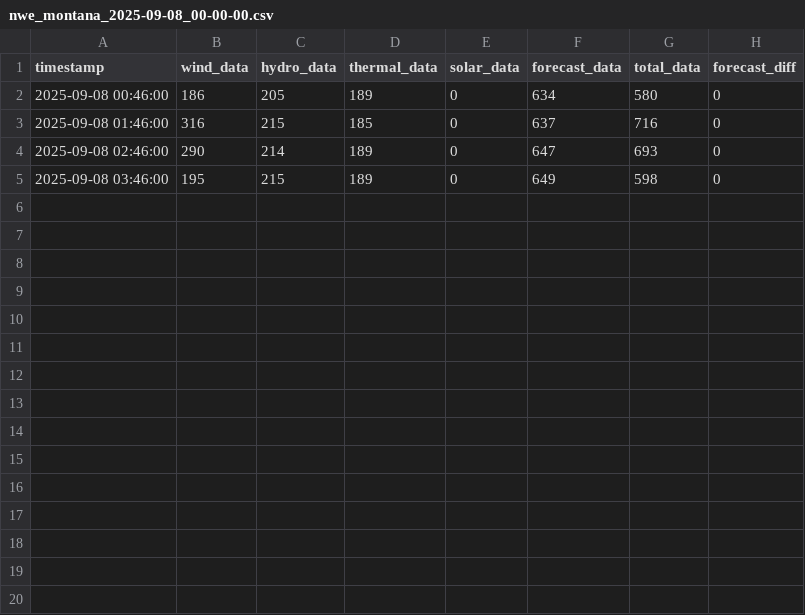
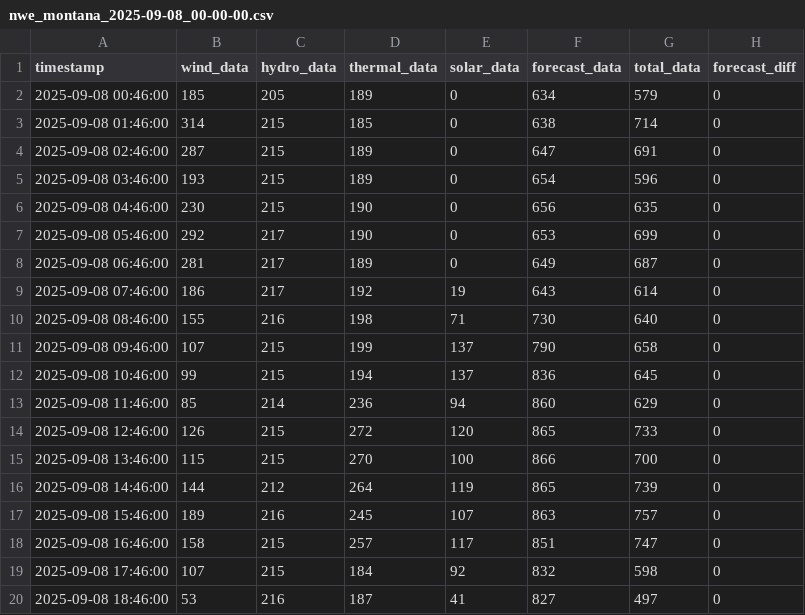
Before and after one commit to bohacek/nwe, a CSV file: dataCSV/nwe_montana_2025-09-08_00-00-00.csv, drawn as a sheet.

Commit message:
Add dataCSV/nwe_montana_2025-09-08_00-00-00.csv

```diff
--- a/dataCSV/nwe_montana_2025-09-08_00-00-00.csv
+++ b/dataCSV/nwe_montana_2025-09-08_00-00-00.csv
@@ -1,5 +1,20 @@
 timestamp,wind_data,hydro_data,thermal_data,solar_data,forecast_data,total_data,forecast_diff
-2025-09-08 00:46:00,186,205,189,0,634,580,0
-2025-09-08 01:46:00,316,215,185,0,637,716,0
-2025-09-08 02:46:00,290,214,189,0,647,693,0
-2025-09-08 03:46:00,195,215,189,0,649,598,0
+2025-09-08 00:46:00,185,205,189,0,634,579,0
+2025-09-08 01:46:00,314,215,185,0,638,714,0
+2025-09-08 02:46:00,287,215,189,0,647,691,0
+2025-09-08 03:46:00,193,215,189,0,654,596,0
+2025-09-08 04:46:00,230,215,190,0,656,635,0
+2025-09-08 05:46:00,292,217,190,0,653,699,0
+2025-09-08 06:46:00,281,217,189,0,649,687,0
+2025-09-08 07:46:00,186,217,192,19,643,614,0
+2025-09-08 08:46:00,155,216,198,71,730,640,0
+2025-09-08 09:46:00,107,215,199,137,790,658,0
+2025-09-08 10:46:00,99,215,194,137,836,645,0
+2025-09-08 11:46:00,85,214,236,94,860,629,0
+2025-09-08 12:46:00,126,215,272,120,865,733,0
+2025-09-08 13:46:00,115,215,270,100,866,700,0
+2025-09-08 14:46:00,144,212,264,119,865,739,0
+2025-09-08 15:46:00,189,216,245,107,863,757,0
+2025-09-08 16:46:00,158,215,257,117,851,747,0
+2025-09-08 17:46:00,107,215,184,92,832,598,0
+2025-09-08 18:46:00,53,216,187,41,827,497,0
```
